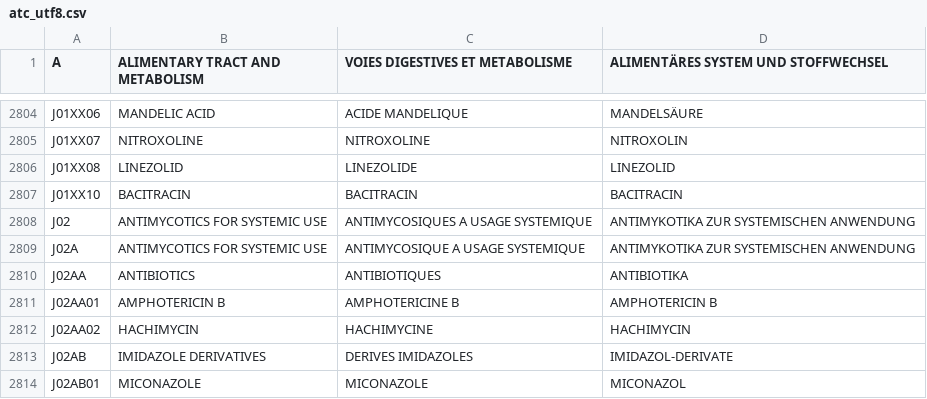
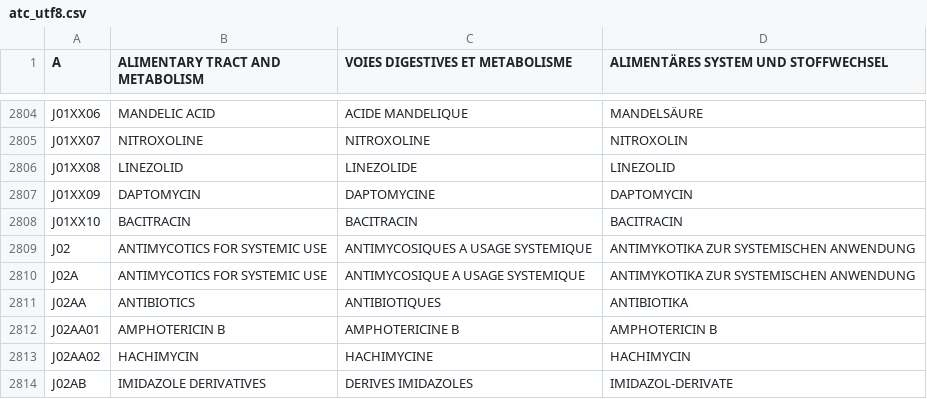
Before and after one commit to FreeHealth/freehealth, a CSV file: global_resources/sql/atc_utf8.csv, drawn as a sheet; only a part is shown, gaps mark what is left out; the shorter side is filled out with more unchanged rows.

Commit message:
daptomycin
git-svn-id: https://freemedforms.googlecode.com/svn/trunk@1224 571bf770-40aa-11de-9a54-b9394989f659

```diff
--- a/global_resources/sql/atc_utf8.csv
+++ b/global_resources/sql/atc_utf8.csv
@@ -2806,2 +2806,3 @@
 "J01XX08","LINEZOLID","LINEZOLIDE","LINEZOLID"
+"J01XX09","DAPTOMYCIN","DAPTOMYCINE","DAPTOMYCIN"
 "J01XX10","BACITRACIN","BACITRACIN","BACITRACIN"
```
